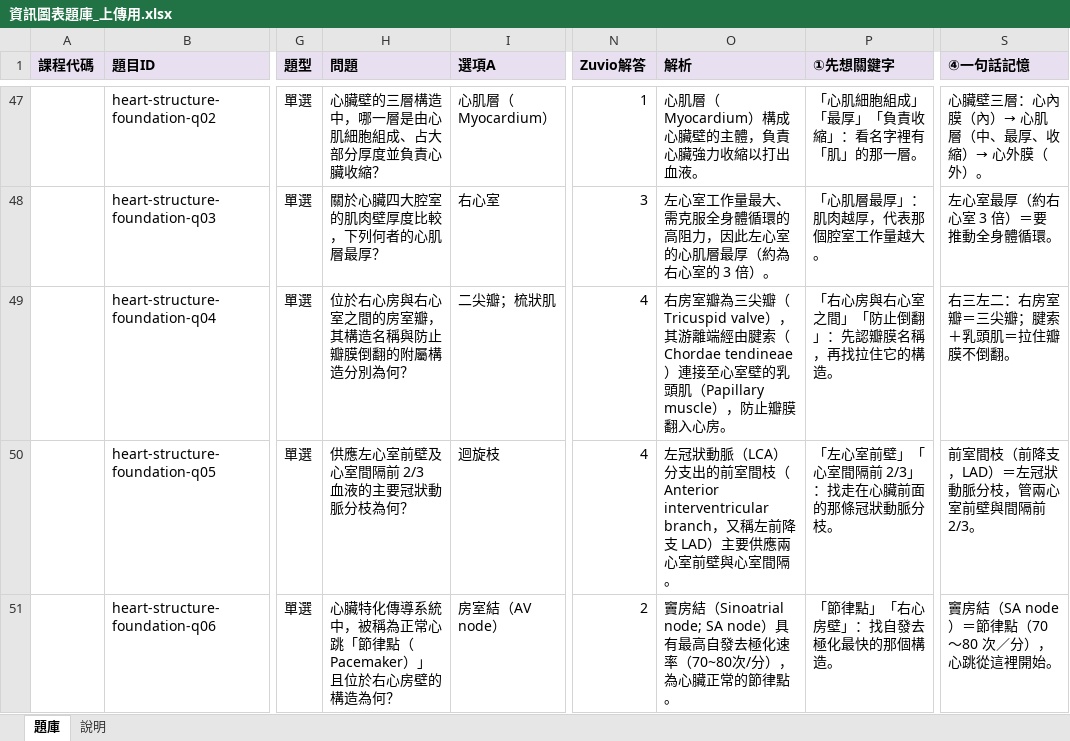
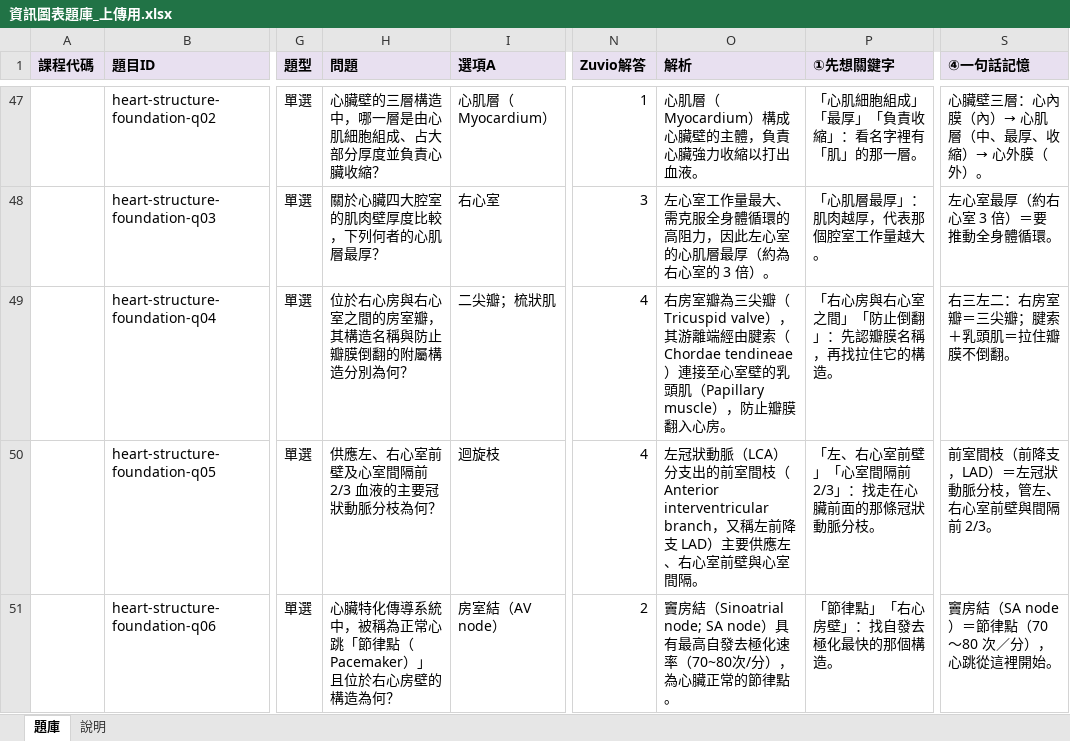
Before and after one commit to albertchang1008-alt/115-1-AP2, an Excel workbook: html/資訊圖表題庫_上傳用.xlsx, sheet 題庫, drawn as a sheet; only a part is shown, gaps mark what is left out; values as stored, in another font and other column widths than the file's, no borders; the diff covers the shown part only; the diff names each change by its address in the sheet, - before the commit and + after, or states it on an @@ line.

```diff
--- a/html/資訊圖表題庫_上傳用.xlsx (sheet 題庫)
+++ b/html/資訊圖表題庫_上傳用.xlsx (sheet 題庫)
-H50 (問題): 供應左心室前壁及心室間隔前 2/3 血液的主要冠狀動脈分枝為何？
+H50 (問題): 供應左、右心室前壁及心室間隔前 2/3 血液的主要冠狀動脈分枝為何？
-O50 (解析): …主要供應兩心室前壁…
+O50 (解析): …主要供應左、右心室前壁…
-P50 (①先想關鍵字): 「左心室前壁」「心室間隔前 2/3」：找走在心臟前面的那條冠狀動脈分枝。
+P50 (①先想關鍵字): 「左、右心室前壁」「心室間隔前 2/3」：找走在心臟前面的那條冠狀動脈分枝。
-S50 (④一句話記憶): 前室間枝（前降支，LAD）＝左冠狀動脈分枝，管兩心室前壁與間隔前 2/3。
+S50 (④一句話記憶): 前室間枝（前降支，LAD）＝左冠狀動脈分枝，管左、右心室前壁與間隔前 2/3。
```
Also changed, not shown: 5 edited cells elsewhere in this sheet, 7 other files.
